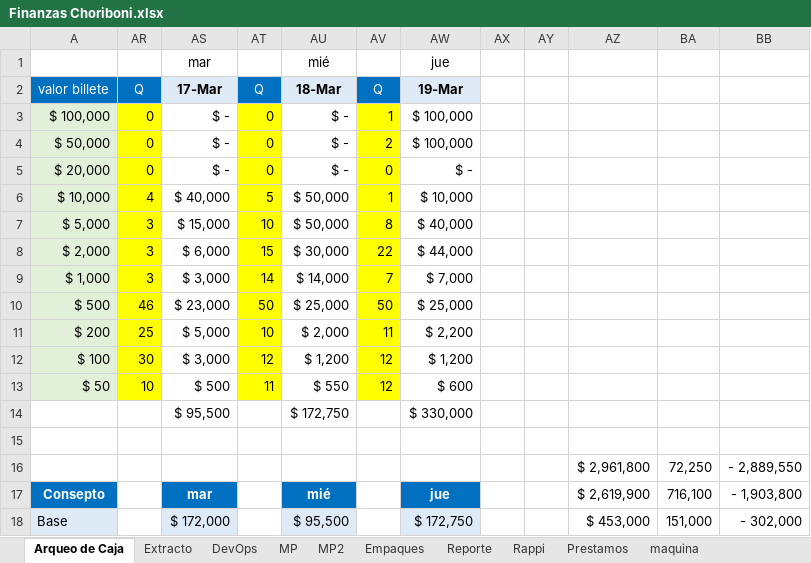
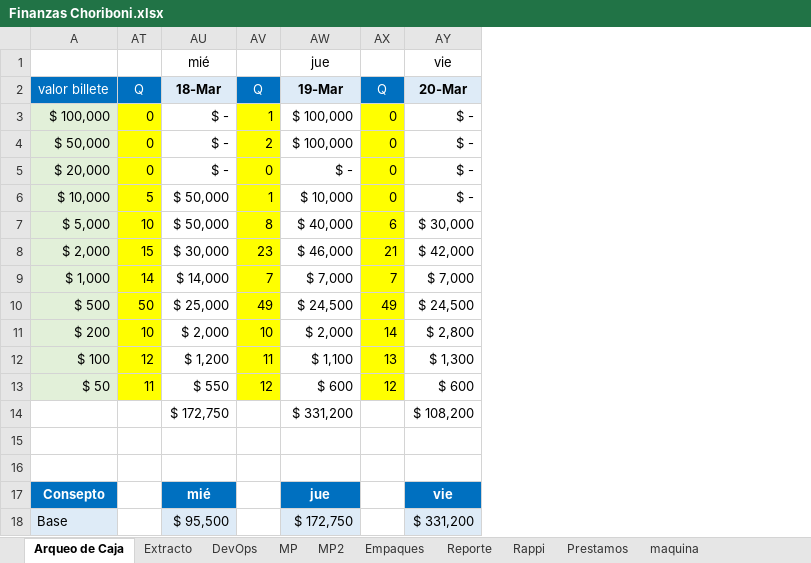
Before and after one commit to edwin15torres/Hardware, an Excel workbook: Finanzas Choriboni.xlsx, sheet Arqueo de Caja, drawn as a sheet; only a part is shown; values as stored, in another font and other column widths than the file's, no borders; removed rows and columns are numbered as before the commit, all else as after; the diff covers the shown part only; the diff names each change by its address in the sheet, - before the commit and + after, or states it on an @@ line.

```diff
--- a/Finanzas Choriboni.xlsx (sheet Arqueo de Caja)
+++ b/Finanzas Choriboni.xlsx (sheet Arqueo de Caja)
@@ column AR hidden, rows 2-13: Q | 0 | 0 | 0 | 4 | 3 | 3 | 3 | 46 | 25 | 30 | 10 @@
@@ column AS hidden, rows 1-18: mar | 17-Mar | $ - | $ - | $ - | $ 40,000 | $ 15,000 | $ 6,000 | $ 3,000 | $ 23,000 | $ 5,000 | $ 3,000 | $ 500 | $ 95,500 |  |  | mar | $ 172,000 @@
-column AX, empty
-column AY, empty
-column AZ, rows 16-18: $ 2,961,800 | $ 2,619,900 | $ 453,000
-column BA, rows 16-18: 72,250 | 716,100 | 151,000
-column BB, rows 16-18: - 2,889,550 | - 1,903,800 | - 302,000
+column AX, rows 2-13: Q | 0 | 0 | 0 | 0 | 6 | 21 | 7 | 49 | 14 | 13 | 12
+column AY, rows 1-18: vie | 20-Mar | $ - | $ - | $ - | $ - | $ 30,000 | $ 42,000 | $ 7,000 | $ 24,500 | $ 2,800 | $ 1,300 | $ 600 | $ 108,200 |  |  | vie | $ 331,200
-AV8: 22
+AV8: 23
-AW8: $ 44,000
+AW8: $ 46,000
-AV10: 50
+AV10: 49
-AW10: $ 25,000
+AW10: $ 24,500
-AV11: 11
+AV11: 10
-AW11: $ 2,200
+AW11: $ 2,000
-AV12: 12
+AV12: 11
-AW12: $ 1,200
+AW12: $ 1,100
-AW14: $ 330,000
+AW14: $ 331,200
-row 16:  |  |  |  |  |  |  |  |  | $ 2,961,800 | 72,250 | - 2,889,550
+row 16: (empty)
```
Also changed, not shown: 4 added rows, 1 removed row, 1 edited cell and cell formats elsewhere in this sheet, sheet MP, sheet Extracto, sheet DevOps, sheet Prestamos, formulas that keep their value, 1 other file.
